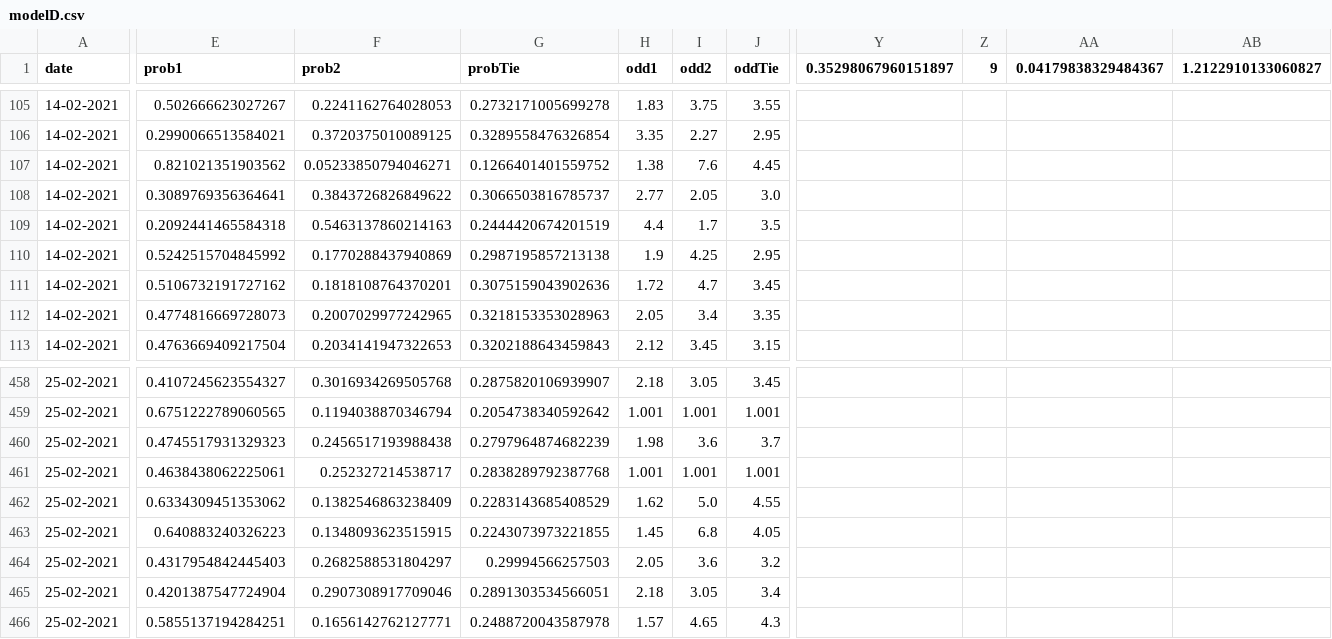
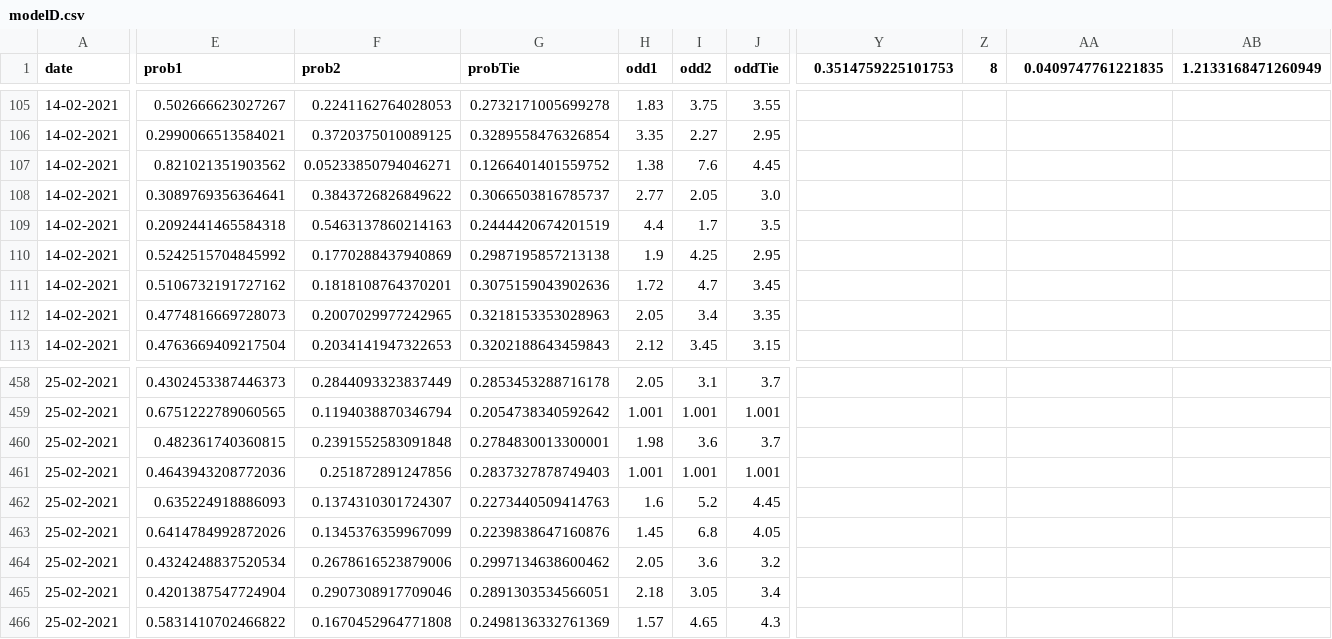
Before and after one commit to jps-yes/soccer_predictor, a CSV file: website/modelD.csv, drawn as a sheet; only a part is shown, gaps mark what is left out; the diff covers the shown part only; the diff names each change by its address in the sheet, - before the commit and + after, or states it on an @@ line.

```diff
--- a/website/modelD.csv
+++ b/website/modelD.csv
-Y1: 0.35298067960151897
+Y1: 0.3514759225101753
-Z1: 9
+Z1: 8
-AA1: 0.04179838329484367
+AA1: 0.0409747761221835
-AB1: 1.2122910133060827
+AB1: 1.2133168471260949
-E458 (prob1): 0.4107245623554327
+E458 (prob1): 0.4302453387446373
-F458 (prob2): 0.3016934269505768
+F458 (prob2): 0.2844093323837449
-G458 (probTie): 0.2875820106939907
+G458 (probTie): 0.2853453288716178
-H458 (odd1): 2.18
+H458 (odd1): 2.05
-I458 (odd2): 3.05
+I458 (odd2): 3.1
-J458 (oddTie): 3.45
+J458 (oddTie): 3.7
-E460 (prob1): 0.4745517931329323
+E460 (prob1): 0.482361740360815
-F460 (prob2): 0.2456517193988438
+F460 (prob2): 0.2391552583091848
-G460 (probTie): 0.2797964874682239
+G460 (probTie): 0.2784830013300001
-E461 (prob1): 0.4638438062225061
+E461 (prob1): 0.4643943208772036
-F461 (prob2): 0.252327214538717
+F461 (prob2): 0.251872891247856
-G461 (probTie): 0.2838289792387768
+G461 (probTie): 0.2837327878749403
-E462 (prob1): 0.6334309451353062
+E462 (prob1): 0.635224918886093
-F462 (prob2): 0.1382546863238409
+F462 (prob2): 0.1374310301724307
-G462 (probTie): 0.2283143685408529
+G462 (probTie): 0.2273440509414763
-H462 (odd1): 1.62
+H462 (odd1): 1.6
-I462 (odd2): 5.0
+I462 (odd2): 5.2
-J462 (oddTie): 4.55
+J462 (oddTie): 4.45
-E463 (prob1): 0.640883240326223
+E463 (prob1): 0.6414784992872026
-F463 (prob2): 0.1348093623515915
+F463 (prob2): 0.1345376359967099
-G463 (probTie): 0.2243073973221855
+G463 (probTie): 0.2239838647160876
-E464 (prob1): 0.4317954842445403
+E464 (prob1): 0.4324248837520534
-F464 (prob2): 0.2682588531804297
+F464 (prob2): 0.2678616523879006
-G464 (probTie): 0.29994566257503
+G464 (probTie): 0.2997134638600462
-E466 (prob1): 0.5855137194284251
+E466 (prob1): 0.5831410702466822
-F466 (prob2): 0.1656142762127771
+F466 (prob2): 0.1670452964771808
-G466 (probTie): 0.2488720043587978
+G466 (probTie): 0.2498136332761369
```
Also changed, not shown: 72 edited cells elsewhere in this file.
